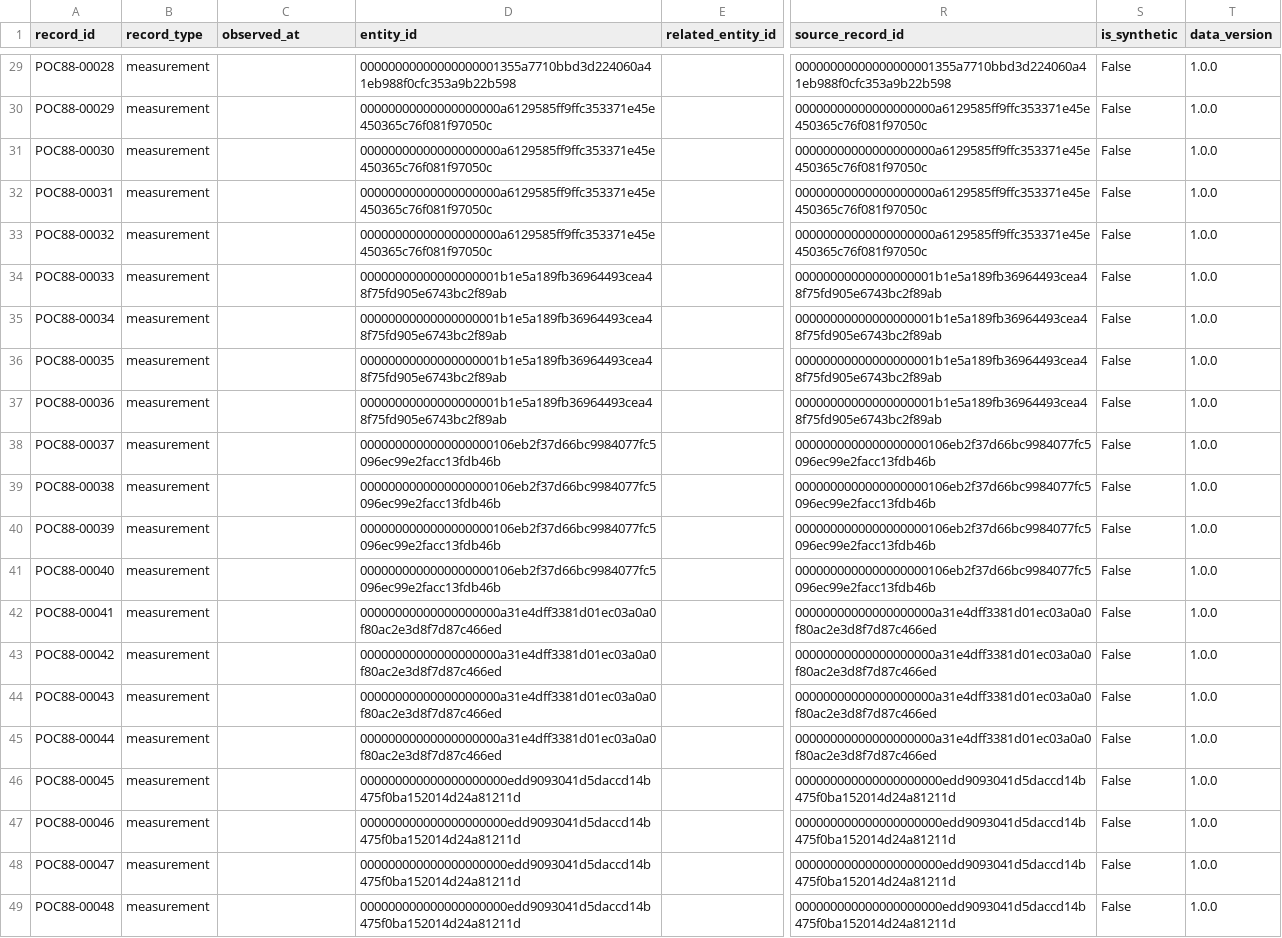
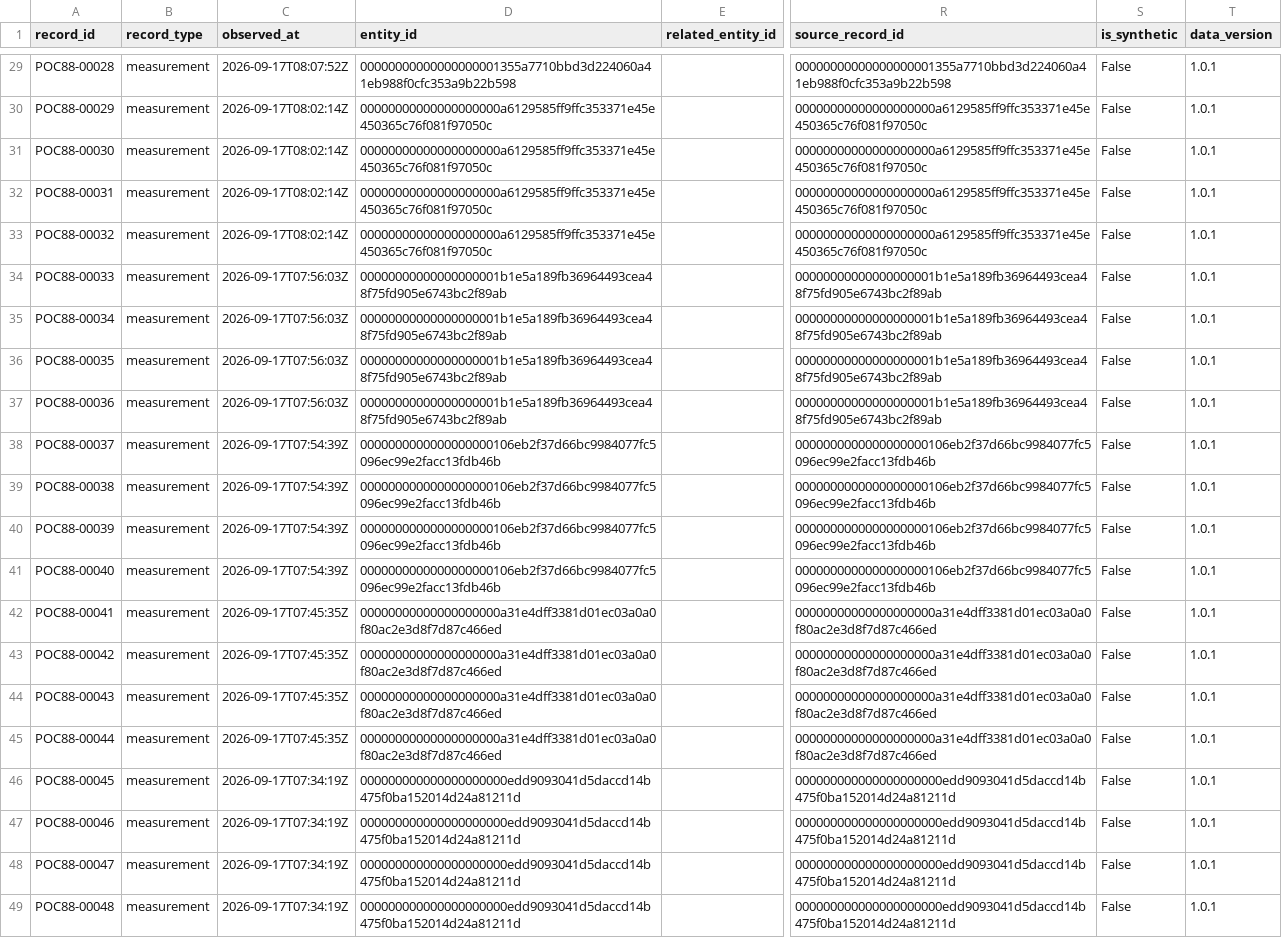
Before and after one commit to sankeraswin579-crypto/POC-88-MempoolCongestionVisualizer-AswinSankar-Phase3, a CSV file: data/canonical/intelligence_data.csv, drawn as a sheet; only a part is shown, gaps mark what is left out; the diff covers the shown part only; the diff names each change by its address in the sheet, - before the commit and + after, or states it on an @@ line.

Commit message:
Correct Phase 3 Post 1 canonical data package

```diff
--- a/data/canonical/intelligence_data.csv
+++ b/data/canonical/intelligence_data.csv
-C29 (observed_at): (empty)
+C29 (observed_at): 2026-09-17T08:07:52Z
-T29:T49 (data_version): 1.0.0
+T29:T49 (data_version): 1.0.1
-C30:C33 (observed_at): (empty)
+C30:C33 (observed_at): 2026-09-17T08:02:14Z
-C34:C37 (observed_at): (empty)
+C34:C37 (observed_at): 2026-09-17T07:56:03Z
-C38:C41 (observed_at): (empty)
+C38:C41 (observed_at): 2026-09-17T07:54:39Z
-C42:C45 (observed_at): (empty)
+C42:C45 (observed_at): 2026-09-17T07:45:35Z
-C46:C49 (observed_at): (empty)
+C46:C49 (observed_at): 2026-09-17T07:34:19Z
```
Also changed, not shown: 46 edited cells elsewhere in this file, data/source-sample/source_sample.csv, 13 other files.
